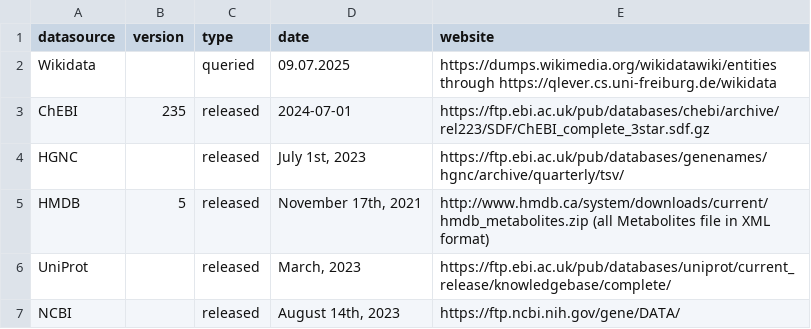
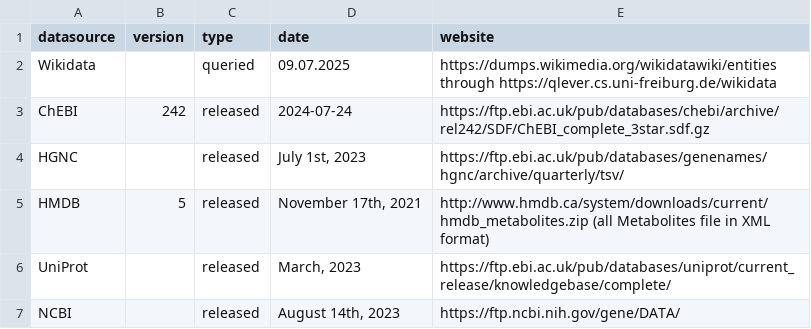
Before and after one commit to sec2pri/omicsFixID, a TSV file: inst/apps/processed_mapping_files/dataSourceVersion.tsv, drawn as a sheet.

Commit message:
Update dataSourceVersion.tsv

```diff
--- a/inst/apps/processed_mapping_files/dataSourceVersion.tsv
+++ b/inst/apps/processed_mapping_files/dataSourceVersion.tsv
@@ -2,3 +2,3 @@ datasource	version	type	date	website
 Wikidata		queried	"09.07.2025"	https://dumps.wikimedia.org/wikidatawiki/entities through https://qlever.cs.uni-freiburg.de/wikidata
-ChEBI	235	released	"2024-07-01"	https://ftp.ebi.ac.uk/pub/databases/chebi/archive/rel223/SDF/ChEBI_complete_3star.sdf.gz
+ChEBI	242	released	"2024-07-24"	https://ftp.ebi.ac.uk/pub/databases/chebi/archive/rel242/SDF/ChEBI_complete_3star.sdf.gz
 HGNC		released	"July 1st, 2023"	https://ftp.ebi.ac.uk/pub/databases/genenames/hgnc/archive/quarterly/tsv/
```
